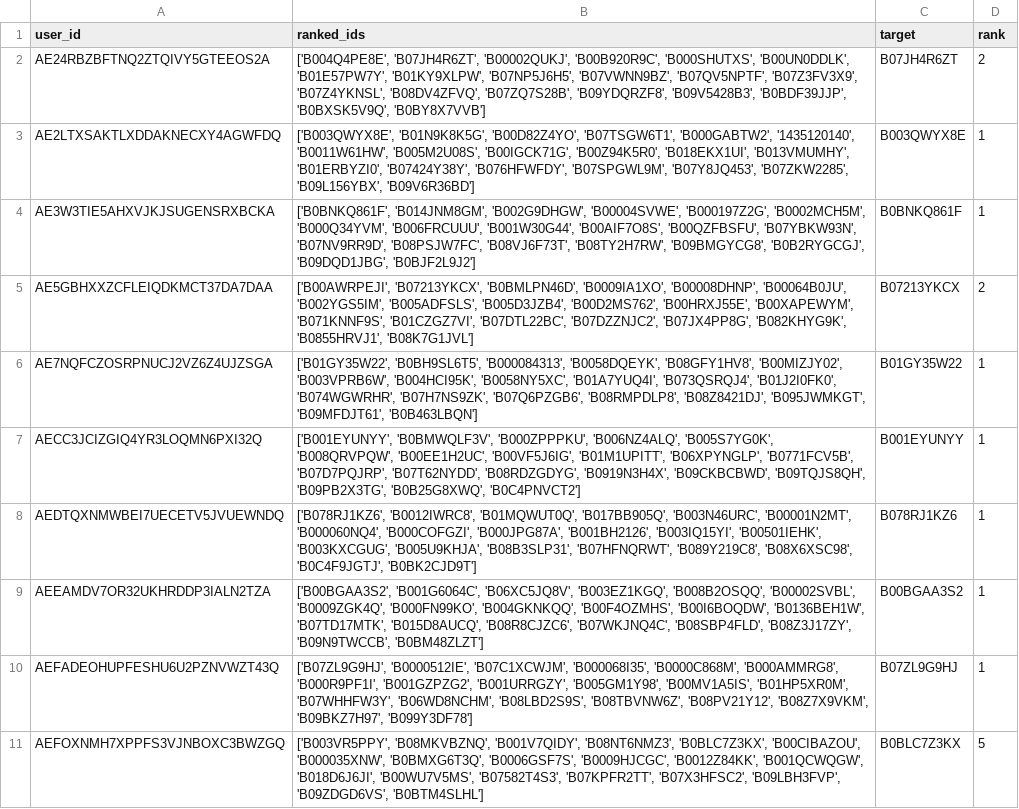
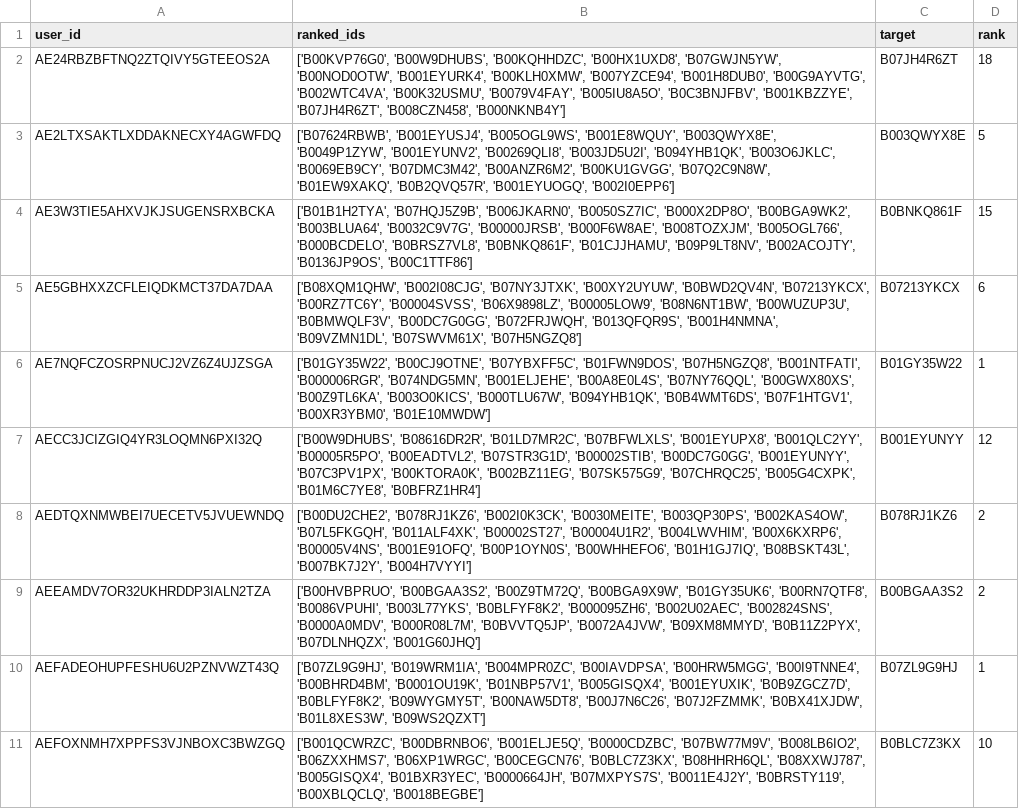
Before and after one commit to bhaavyasura7/arag-gru-recommender, a CSV file: results/predictions/arag_gru_test.csv, drawn as a sheet; only a part is shown; the diff covers the shown part only; the diff names each change by its address in the sheet, - before the commit and + after, or states it on an @@ line.

```diff
--- a/results/predictions/arag_gru_test.csv
+++ b/results/predictions/arag_gru_test.csv
-B2 (ranked_ids): ['B004Q4PE8E', 'B07JH4R6ZT', 'B00002QUKJ', 'B00B920R9C', 'B000SHUTXS', 'B00UN0DDLK', 'B01E57PW7Y', 'B01KY9XLPW', 'B07NP5J6H5', 'B07VWNN9BZ', 'B07QV5NPTF', 'B07Z3FV3X9', 'B07Z4YKNSL', 'B08DV4ZFVQ', 'B07ZQ7S28B', 'B09YDQRZF8', 'B09V5428B3', 'B0BDF39JJP', 'B0BXSK5V9Q', 'B0BY8X7VVB']
+B2 (ranked_ids): ['B00KVP76G0', 'B00W9DHUBS', 'B00KQHHDZC', 'B00HX1UXD8', 'B07GWJN5YW', 'B00NOD0OTW', 'B001EYURK4', 'B00KLH0XMW', 'B007YZCE94', 'B001H8DUB0', 'B00G9AYVTG', 'B002WTC4VA', 'B00K32USMU', 'B0079V4FAY', 'B005IU8A5O', 'B0C3BNJFBV', 'B001KBZZYE', 'B07JH4R6ZT', 'B008CZN458', 'B000NKNB4Y']
-D2 (rank): 2
+D2 (rank): 18
-B3 (ranked_ids): ['B003QWYX8E', 'B01N9K8K5G', 'B00D82Z4YO', 'B07TSGW6T1', 'B000GABTW2', '1435120140', 'B0011W61HW', 'B005M2U08S', 'B00IGCK71G', 'B00Z94K5R0', 'B018EKX1UI', 'B013VMUMHY', 'B01ERBYZI0', 'B07424Y38Y', 'B076HFWFDY', 'B07SPGWL9M', 'B07Y8JQ453', 'B07ZKW2285', 'B09L156YBX', 'B09V6R36BD']
+B3 (ranked_ids): ['B07624RBWB', 'B001EYUSJ4', 'B005OGL9WS', 'B001E8WQUY', 'B003QWYX8E', 'B0049P1ZYW', 'B001EYUNV2', 'B00269QLI8', 'B003JD5U2I', 'B094YHB1QK', 'B003O6JKLC', 'B0069EB9CY', 'B07DMC3M42', 'B00ANZR6M2', 'B00KU1GVGG', 'B07Q2C9N8W', 'B01EW9XAKQ', 'B0B2QVQ57R', 'B001EYUOGQ', 'B002I0EPP6']
-D3 (rank): 1
+D3 (rank): 5
-B4 (ranked_ids): ['B0BNKQ861F', 'B014JNM8GM', 'B002G9DHGW', 'B00004SVWE', 'B000197Z2G', 'B0002MCH5M', 'B000Q34YVM', 'B006FRCUUU', 'B001W30G44', 'B00AIF7O8S', 'B00QZFBSFU', 'B07YBKW93N', 'B07NV9RR9D', 'B08PSJW7FC', 'B08VJ6F73T', 'B08TY2H7RW', 'B09BMGYCG8', 'B0B2RYGCGJ', 'B09DQD1JBG', 'B0BJF2L9J2']
+B4 (ranked_ids): ['B01B1H2TYA', 'B07HQJ5Z9B', 'B006JKARN0', 'B0050SZ7IC', 'B000X2DP8O', 'B00BGA9WK2', 'B003BLUA64', 'B0032C9V7G', 'B00000JRSB', 'B000F6W8AE', 'B008TOZXJM', 'B005OGL766', 'B000BCDELO', 'B0BRSZ7VL8', 'B0BNKQ861F', 'B01CJJHAMU', 'B09P9LT8NV', 'B002ACOJTY', 'B0136JP9OS', 'B00C1TTF86']
-D4 (rank): 1
+D4 (rank): 15
-B5 (ranked_ids): ['B00AWRPEJI', 'B07213YKCX', 'B0BMLPN46D', 'B0009IA1XO', 'B00008DHNP', 'B00064B0JU', 'B002YGS5IM', 'B005ADFSLS', 'B005D3JZB4', 'B00D2MS762', 'B00HRXJ55E', 'B00XAPEWYM', 'B071KNNF9S', 'B01CZGZ7VI', 'B07DTL22BC', 'B07DZZNJC2', 'B07JX4PP8G', 'B082KHYG9K', 'B0855HRVJ1', 'B08K7G1JVL']
+B5 (ranked_ids): ['B08XQM1QHW', 'B002I08CJG', 'B07NY3JTXK', 'B00XY2UYUW', 'B0BWD2QV4N', 'B07213YKCX', 'B00RZ7TC6Y', 'B00004SVSS', 'B06X9898LZ', 'B00005LOW9', 'B08N6NT1BW', 'B00WUZUP3U', 'B0BMWQLF3V', 'B00DC7G0GG', 'B072FRJWQH', 'B013QFQR9S', 'B001H4NMNA', 'B09VZMN1DL', 'B07SWVM61X', 'B07H5NGZQ8']
-D5 (rank): 2
+D5 (rank): 6
-B6 (ranked_ids): ['B01GY35W22', 'B0BH9SL6T5', 'B000084313', 'B0058DQEYK', 'B08GFY1HV8', 'B00MIZJY02', 'B003VPRB6W', 'B004HCI95K', 'B0058NY5XC', 'B01A7YUQ4I', 'B073QSRQJ4', 'B01J2I0FK0', 'B074WGWRHR', 'B07H7NS9ZK', 'B07Q6PZGB6', 'B08RMPDLP8', 'B08Z8421DJ', 'B095JWMKGT', 'B09MFDJT61', 'B0B463LBQN']
+B6 (ranked_ids): ['B01GY35W22', 'B00CJ9OTNE', 'B07YBXFF5C', 'B01FWN9DOS', 'B07H5NGZQ8', 'B001NTFATI', 'B000006RGR', 'B074NDG5MN', 'B001ELJEHE', 'B00A8E0L4S', 'B07NY76QQL', 'B00GWX80XS', 'B00Z9TL6KA', 'B003O0KICS', 'B000TLU67W', 'B094YHB1QK', 'B0B4WMT6DS', 'B07F1HTGV1', 'B00XR3YBM0', 'B01E10MWDW']
-B7 (ranked_ids): ['B001EYUNYY', 'B0BMWQLF3V', 'B000ZPPPKU', 'B006NZ4ALQ', 'B005S7YG0K', 'B008QRVPQW', 'B00EE1H2UC', 'B00VF5J6IG', 'B01M1UPITT', 'B06XPYNGLP', 'B0771FCV5B', 'B07D7PQJRP', 'B07T62NYDD', 'B08RDZGDYG', 'B0919N3H4X', 'B09CKBCBWD', 'B09TQJS8QH', 'B09PB2X3TG', 'B0B25G8XWQ', 'B0C4PNVCT2']
+B7 (ranked_ids): ['B00W9DHUBS', 'B08616DR2R', 'B01LD7MR2C', 'B07BFWLXLS', 'B001EYUPX8', 'B001QLC2YY', 'B00005R5PO', 'B00EADTVL2', 'B07STR3G1D', 'B00002STIB', 'B00DC7G0GG', 'B001EYUNYY', 'B07C3PV1PX', 'B00KTORA0K', 'B002BZ11EG', 'B07SK575G9', 'B07CHRQC25', 'B005G4CXPK', 'B01M6C7YE8', 'B0BFRZ1HR4']
-D7 (rank): 1
+D7 (rank): 12
-B8 (ranked_ids): ['B078RJ1KZ6', 'B0012IWRC8', 'B01MQWUT0Q', 'B017BB905Q', 'B003N46URC', 'B00001N2MT', 'B000060NQ4', 'B000COFGZI', 'B000JPG87A', 'B001BH2126', 'B003IQ15YI', 'B00501IEHK', 'B003KXCGUG', 'B005U9KHJA', 'B08B3SLP31', 'B07HFNQRWT', 'B089Y219C8', 'B08X6XSC98', 'B0C4F9JGTJ', 'B0BK2CJD9T']
+B8 (ranked_ids): ['B00DU2CHE2', 'B078RJ1KZ6', 'B002I0K3CK', 'B0030MEITE', 'B003QP30PS', 'B002KAS4OW', 'B07L5FKGQH', 'B011ALF4XK', 'B00002ST27', 'B00004U1R2', 'B004LWVHIM', 'B00X6KXRP6', 'B00005V4NS', 'B001E91OFQ', 'B00P1OYN0S', 'B00WHHEFO6', 'B01H1GJ7IQ', 'B08BSKT43L', 'B007BK7J2Y', 'B004H7VYYI']
-D8:D9 (rank): 1
+D8:D9 (rank): 2
-B9 (ranked_ids): ['B00BGAA3S2', 'B001G6064C', 'B06XC5JQ8V', 'B003EZ1KGQ', 'B008B2OSQQ', 'B00002SVBL', 'B0009ZGK4Q', 'B000FN99KO', 'B004GKNKQQ', 'B00F4OZMHS', 'B00I6BOQDW', 'B0136BEH1W', 'B07TD17MTK', 'B015D8AUCQ', 'B08R8CJZC6', 'B07WKJNQ4C', 'B08SBP4FLD', 'B08Z3J17ZY', 'B09N9TWCCB', 'B0BM48ZLZT']
+B9 (ranked_ids): ['B00HVBPRUO', 'B00BGAA3S2', 'B00Z9TM72Q', 'B00BGA9X9W', 'B01GY35UK6', 'B00RN7QTF8', 'B0086VPUHI', 'B003L77YKS', 'B0BLFYF8K2', 'B000095ZH6', 'B002U02AEC', 'B002824SNS', 'B0000A0MDV', 'B000R08L7M', 'B0BVVTQ5JP', 'B0072A4JVW', 'B09XM8MMYD', 'B0B11Z2PYX', 'B07DLNHQZX', 'B001G60JHQ']
-B10 (ranked_ids): ['B07ZL9G9HJ', 'B0000512IE', 'B07C1XCWJM', 'B000068I35', 'B0000C868M', 'B000AMMRG8', 'B000R9PF1I', 'B001GZPZG2', 'B001URRGZY', 'B005GM1Y98', 'B00MV1A5IS', 'B01HP5XR0M', 'B07WHHFW3Y', 'B06WD8NCHM', 'B08LBD2S9S', 'B08TBVNW6Z', 'B08PV21Y12', 'B08Z7X9VKM', 'B09BKZ7H97', 'B099Y3DF78']
+B10 (ranked_ids): ['B07ZL9G9HJ', 'B019WRM1IA', 'B004MPR0ZC', 'B00IAVDPSA', 'B00HRW5MGG', 'B00I9TNNE4', 'B00BHRD4BM', 'B0001OU19K', 'B01NBP57V1', 'B005GISQX4', 'B001EYUXIK', 'B0B9ZGCZ7D', 'B0BLFYF8K2', 'B09WYGMY5T', 'B00NAW5DT8', 'B00J7N6C26', 'B07J2FZMMK', 'B0BX41XJDW', 'B01L8XES3W', 'B09WS2QZXT']
-B11 (ranked_ids): ['B003VR5PPY', 'B08MKVBZNQ', 'B001V7QIDY', 'B08NT6NMZ3', 'B0BLC7Z3KX', 'B00CIBAZOU', 'B000035XNW', 'B0BMXG6T3Q', 'B0006GSF7S', 'B0009HJCGC', 'B0012Z84KK', 'B001QCWQGW', 'B018D6J6JI', 'B00WU7V5MS', 'B07582T4S3', 'B07KPFR2TT', 'B07X3HFSC2', 'B09LBH3FVP', 'B09ZDGD6VS', 'B0BTM4SLHL']
+B11 (ranked_ids): ['B001QCWRZC', 'B00DBRNBO6', 'B001ELJE5Q', 'B0000CDZBC', 'B07BW77M9V', 'B008LB6IO2', 'B06ZXXHMS7', 'B06XP1WRGC', 'B00CEGCN76', 'B0BLC7Z3KX', 'B08HHRH6QL', 'B08XXWJ787', 'B005GISQX4', 'B01BXR3YEC', 'B0000664JH', 'B07MXPYS7S', 'B0011E4J2Y', 'B0BRSTY119', 'B00XBLQCLQ', 'B0018BEGBE']
-D11 (rank): 5
+D11 (rank): 10
```
Also changed, not shown: 156 edited cells elsewhere in this file, results/predictions/gru_seed0_test.csv, results/predictions/gru_seed1_test.csv, 22 other files.
